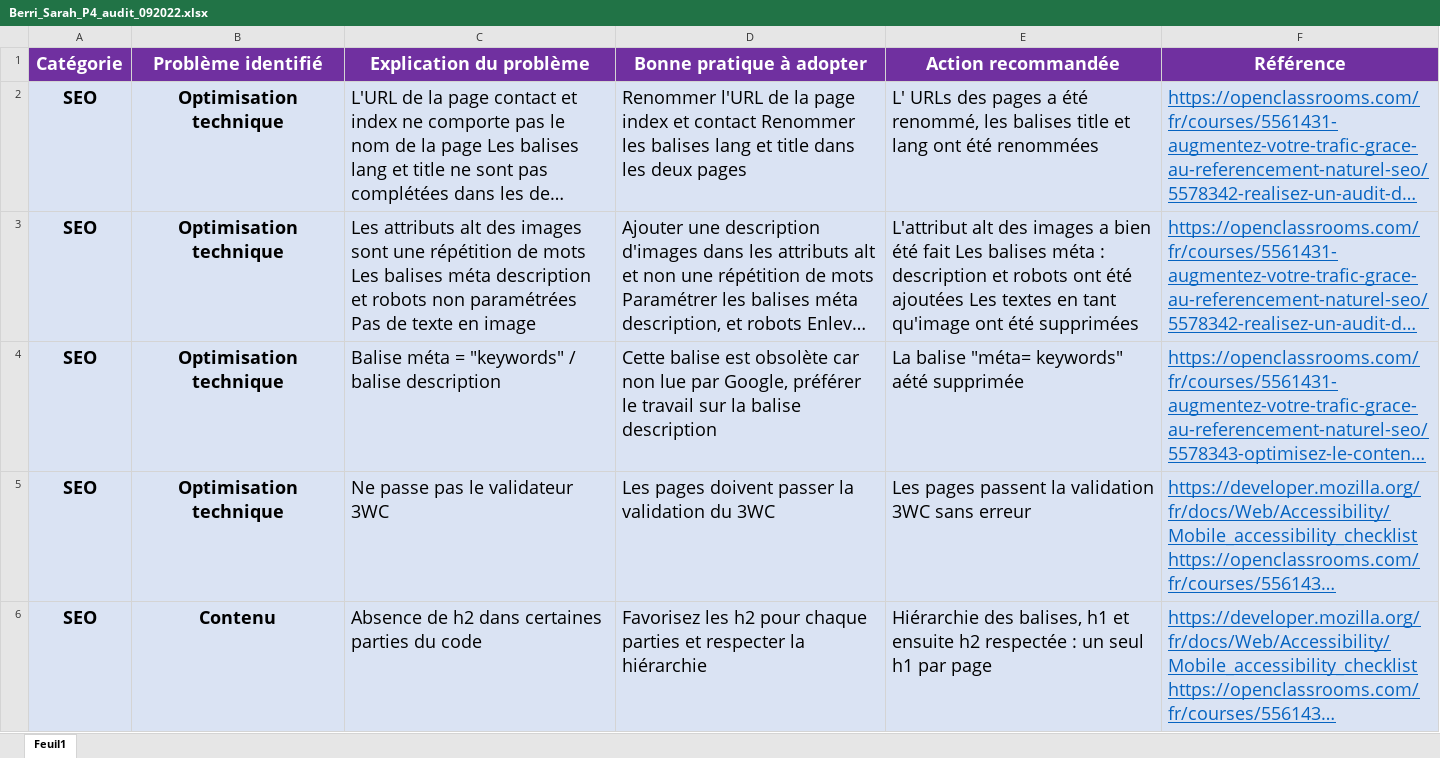
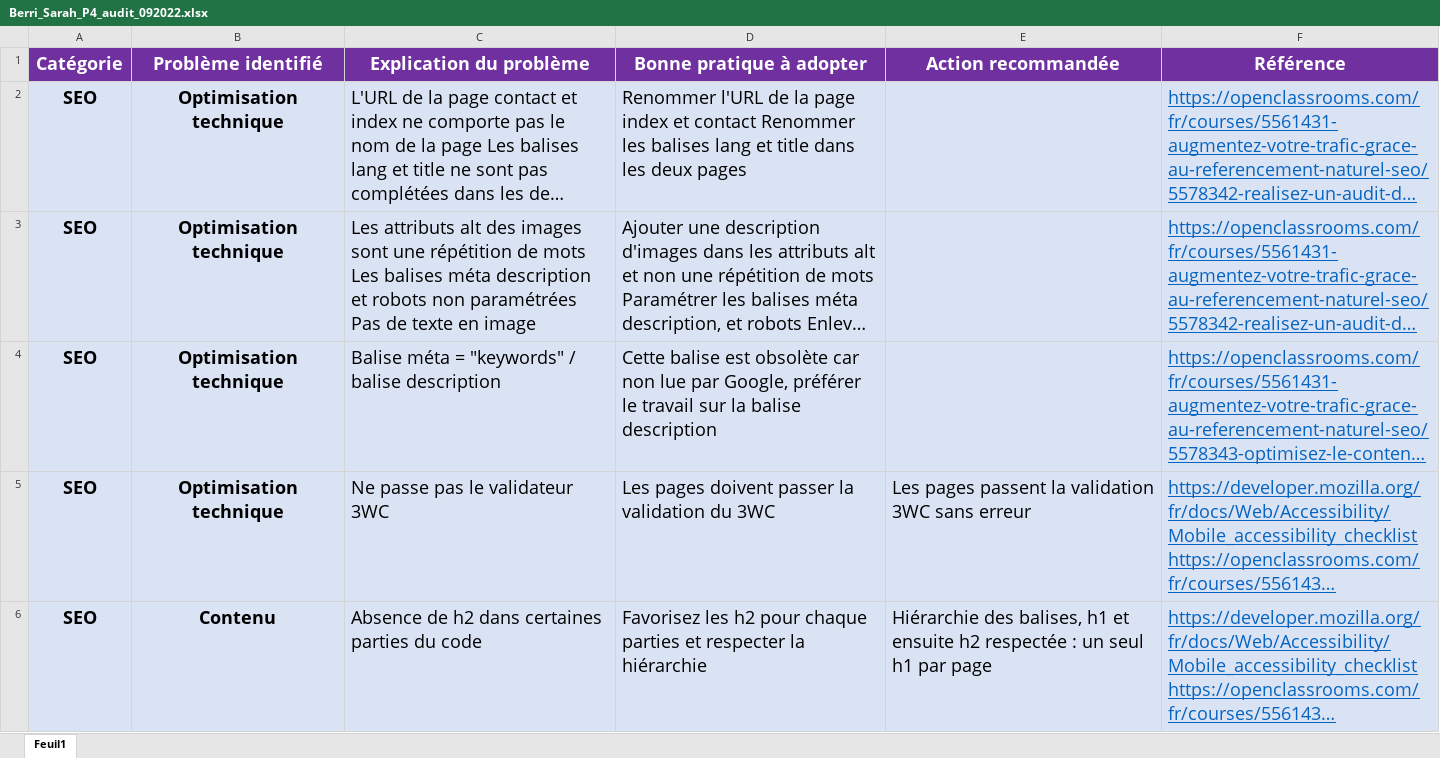
Before and after one commit to SDlevelUp/LaPanthere, an Excel workbook: Berri_Sarah_rapport_analyse_092022/Berri_Sarah_P4_audit_092022.xlsx, sheet Feuil1, drawn as a sheet; only a part is shown; long unchanged cells end in …; values as stored, in another font and other column widths than the file's, no borders; charts and pictures not drawn; the diff covers the shown part only; the diff names each change by its address in the sheet, - before the commit and + after, or states it on an @@ line.

Commit message:
MAJ AUDIT EXCEL

```diff
--- a/Berri_Sarah_rapport_analyse_092022/Berri_Sarah_P4_audit_092022.xlsx (sheet Feuil1)
+++ b/Berri_Sarah_rapport_analyse_092022/Berri_Sarah_P4_audit_092022.xlsx (sheet Feuil1)
-E2 (Action recommandée): L' URLs des pages a été renommé, les balises title et lang ont été renommées
+E2 (Action recommandée): (empty)
-E3 (Action recommandée): L'attribut alt des images a bien été fait Les balises méta : description et robots ont été ajoutées Les textes en tant qu'image ont été supprimées
+E3 (Action recommandée): (empty)
-E4 (Action recommandée): La balise "méta= keywords" aété supprimée
+E4 (Action recommandée): (empty)
```
Also changed, not shown: 3 edited cells elsewhere in this sheet, charts or pictures.
